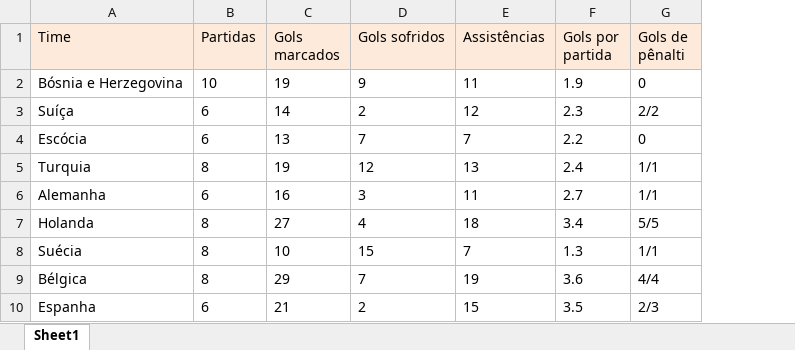
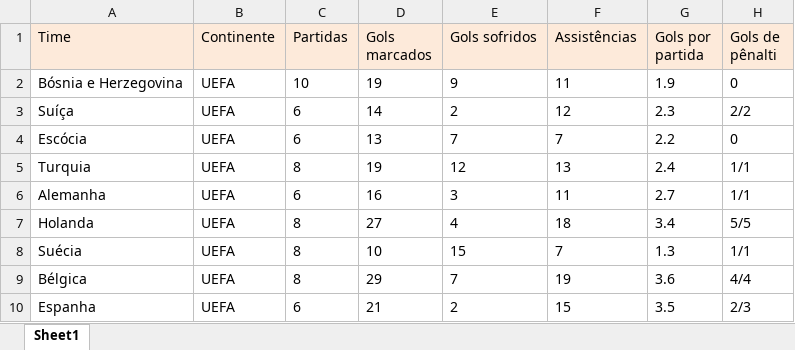
Before and after one commit to rphl15/World_Cup_2026, an Excel workbook: Coleta de Dados/Dados em CSV/estatisticas_gerais.xlsx, sheet Sheet1, drawn as a sheet; only a part is shown; values as stored, in another font and other column widths than the file's, no borders; the diff names each change by its address in the sheet, - before the commit and + after, or states it on an @@ line.

Commit message:
Add files via upload

```diff
--- a/Coleta de Dados/Dados em CSV/estatisticas_gerais.xlsx (sheet Sheet1)
+++ b/Coleta de Dados/Dados em CSV/estatisticas_gerais.xlsx (sheet Sheet1)
+column B (Continente), rows 2-10: all UEFA
```
